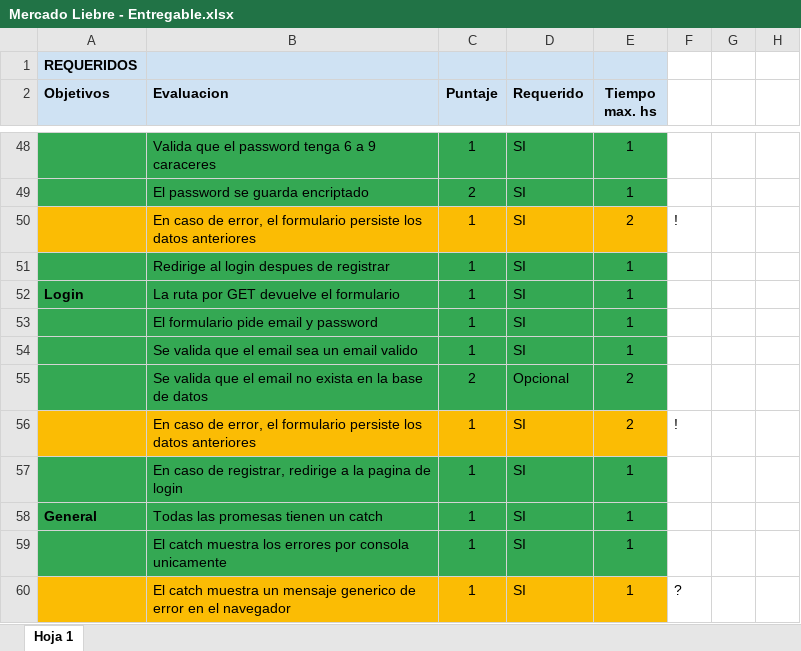
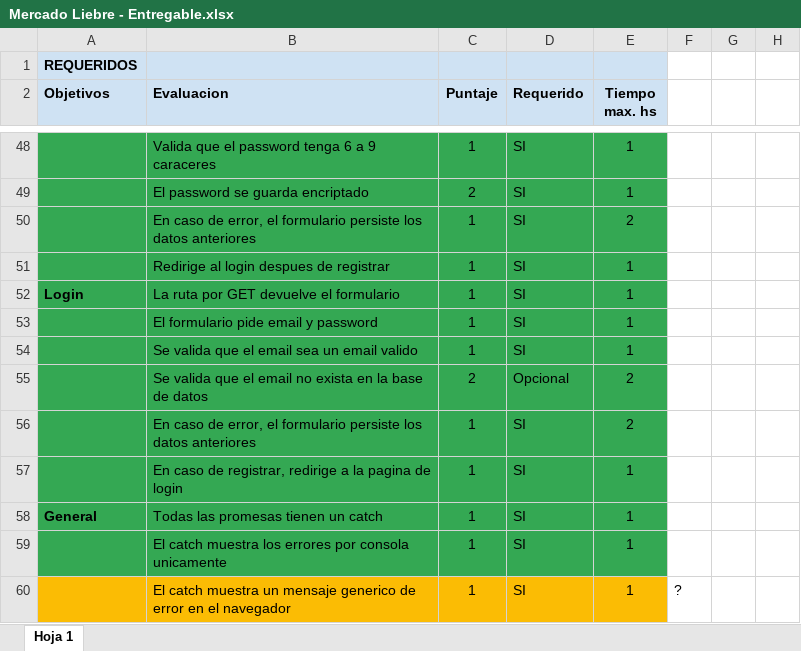
Before and after one commit to RodrigoGuinazu/mercado-liebre-entregable, an Excel workbook: Mercado Liebre - Entregable.xlsx, sheet Hoja 1, drawn as a sheet; only a part is shown, gaps mark what is left out; values as stored, in another font and other column widths than the file's, no borders; the diff names each change by its address in the sheet, - before the commit and + after, or states it on an @@ line.

```diff
--- a/Mercado Liebre - Entregable.xlsx (sheet Hoja 1)
+++ b/Mercado Liebre - Entregable.xlsx (sheet Hoja 1)
-A50:E50 fill: #FBBC04
+A50:E50 fill: #34A853
-F50: !
+F50: (empty)
-A56:E56 fill: #FBBC04
+A56:E56 fill: #34A853
-F56: !
+F56: (empty)
```
Also changed, not shown: 2 other files.
